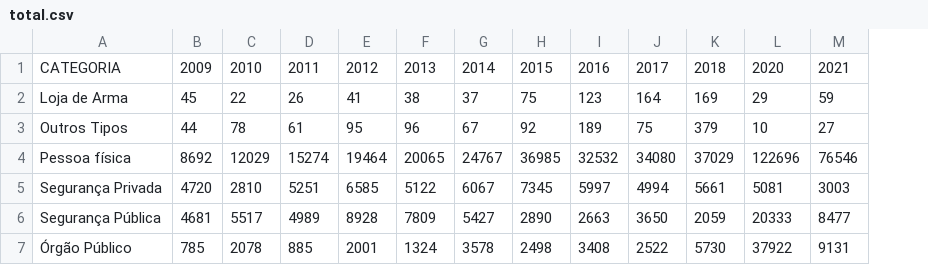
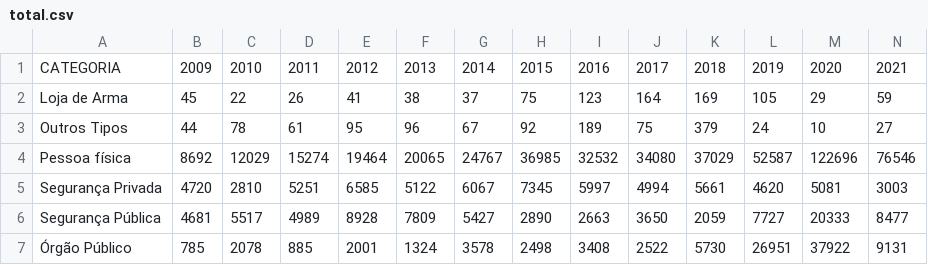
Before and after one commit to belisards/weapons_br, a CSV file: total.csv, drawn as a sheet; the diff names each change by its address in the sheet, - before the commit and + after, or states it on an @@ line.

```diff
--- a/total.csv
+++ b/total.csv
+column L, rows 1-7: 2019 | 105 | 24 | 52587 | 4620 | 7727 | 26951
```
Also changed, not shown: time_series.csv, 2 other files.
